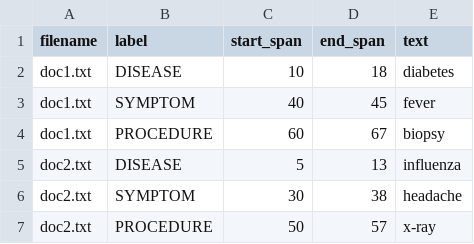
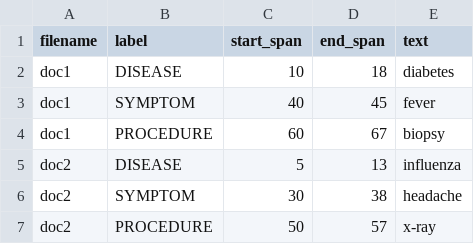
Before and after one commit to nlp4bia-bsc/MultiClinAIEval, a TSV file: assets/gold_standard.tsv, drawn as a sheet.

Commit message:
Update gold_standard.tsv

```diff
--- a/assets/gold_standard.tsv
+++ b/assets/gold_standard.tsv
@@ -1,7 +1,7 @@
 filename	label	start_span	end_span	text
-doc1.txt	DISEASE	10	18	diabetes
-doc1.txt	SYMPTOM	40	45	fever
-doc1.txt	PROCEDURE	60	67	biopsy
-doc2.txt	DISEASE	5	13	influenza
-doc2.txt	SYMPTOM	30	38	headache
-doc2.txt	PROCEDURE	50	57	x-ray
+doc1	DISEASE	10	18	diabetes
+doc1	SYMPTOM	40	45	fever
+doc1	PROCEDURE	60	67	biopsy
+doc2	DISEASE	5	13	influenza
+doc2	SYMPTOM	30	38	headache
+doc2	PROCEDURE	50	57	x-ray
```
